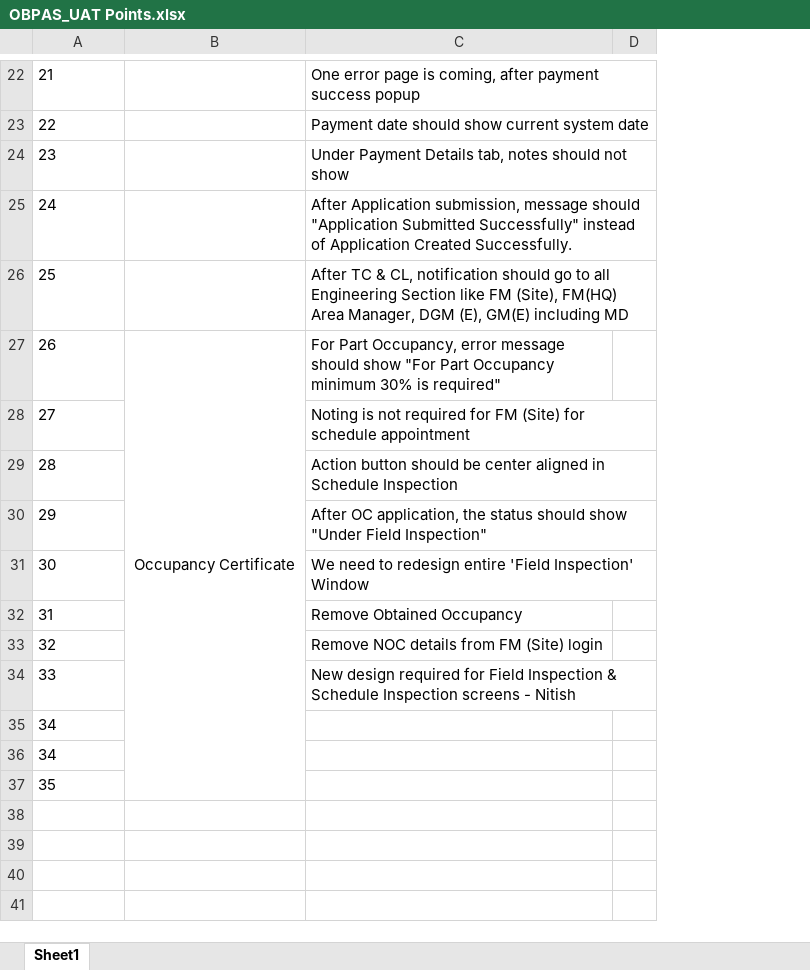
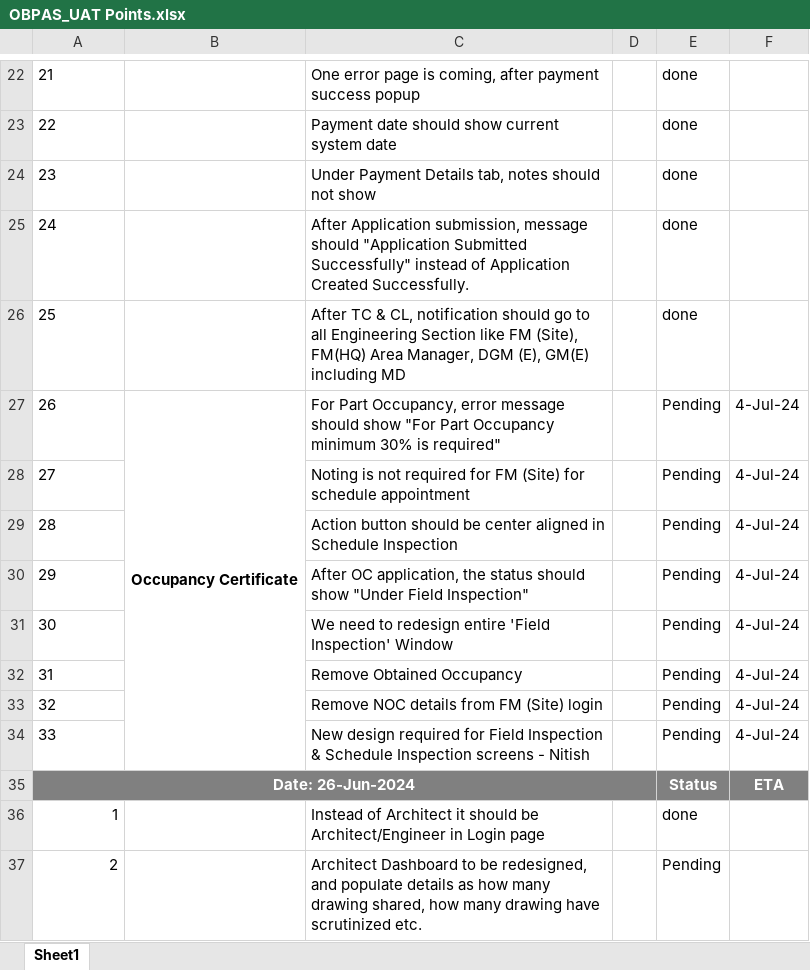
Before and after one commit to shaikarifbasha/PDF, an Excel workbook: OBPAS_UAT Points.xlsx, sheet Sheet1, drawn as a sheet; only a part is shown, gaps mark what is left out; values as stored, in another font and other column widths than the file's, no borders; removed rows and columns are numbered as before the commit, all else as after; the diff covers the shown part only; the diff names each change by its address in the sheet, - before the commit and + after, or states it on an @@ line.

Commit message:
uat points

```diff
--- a/OBPAS_UAT Points.xlsx (sheet Sheet1)
+++ b/OBPAS_UAT Points.xlsx (sheet Sheet1)
+column E, rows 22-37: done | done | done | done | done | Pending | Pending | Pending | Pending | Pending | Pending | Pending | Pending | Status | done | Pending
+column F, rows 27-35: 4-Jul-24 | 4-Jul-24 | 4-Jul-24 | 4-Jul-24 | 4-Jul-24 | 4-Jul-24 | 4-Jul-24 | 4-Jul-24 | ETA
-B27 bold: off
+B27 bold: on
-B27:B37 merged
+B27:B34 merged
@@ column A renumbered between rows 35 and 37 @@
-A35:D35 fill: none
+A35:D35 fill: #808080
@@ A35 bold: off → on, text colour: black → #FFFFFF, alignment: left → center @@
+A35:D35 merged
-A36:A37 alignment: left
+A36:A37 alignment: right
-C36: (empty)
+C36: Instead of Architect it should be Architect/Engineer in Login page
-C37: (empty)
+C37: Architect Dashboard to be redesigned, and populate details as how many drawing shared, how many drawing have scrutinized etc.
```
Also changed, not shown: 11 added rows, 3 edited cells and cell formats elsewhere in this sheet.
